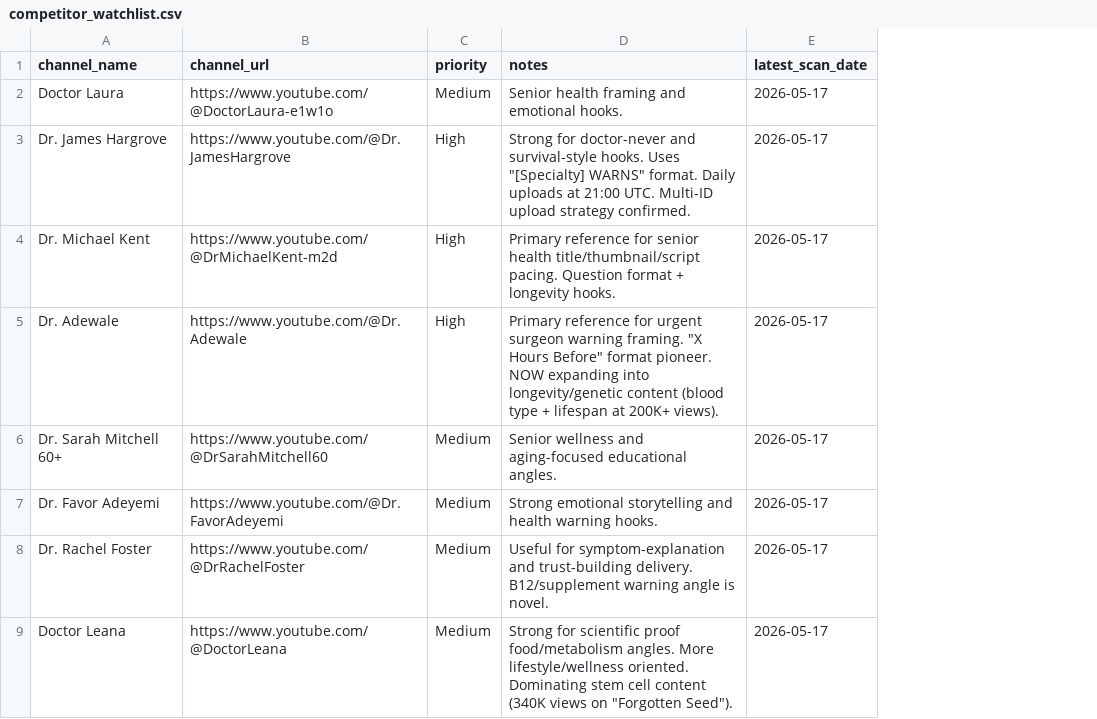
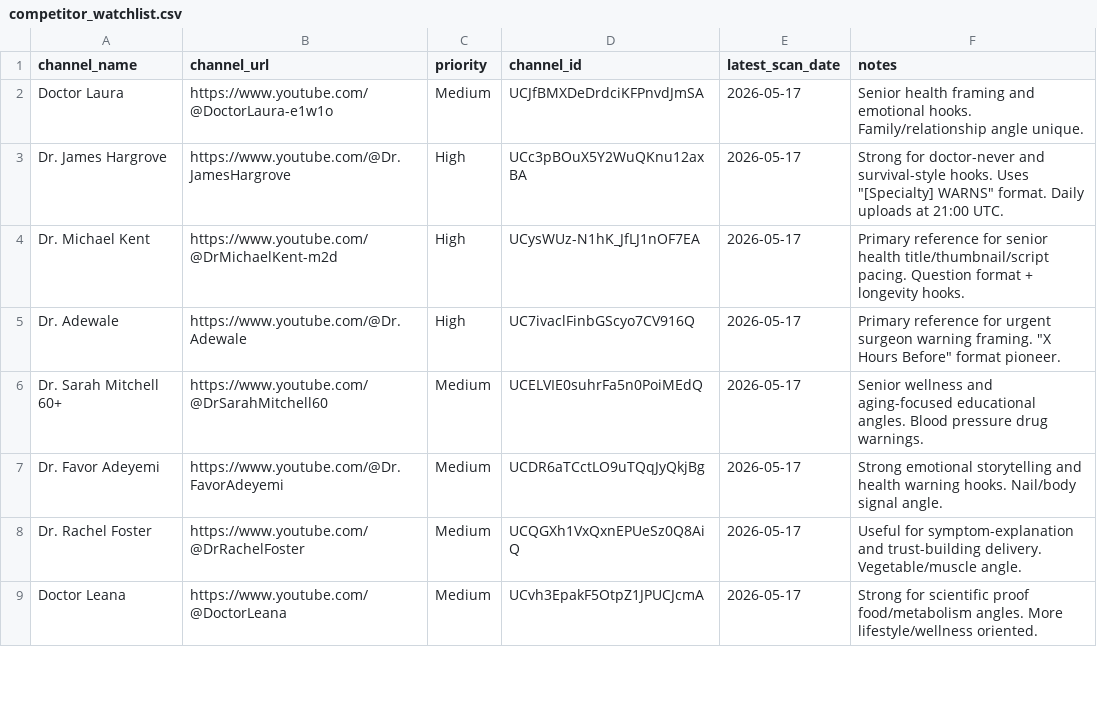
Before and after one commit to tanishkrai07/hermes-youtube-growth-os, a CSV file: memory/competitor_watchlist.csv, drawn as a sheet; only a part is shown; removed rows and columns are numbered as before the commit, all else as after; the diff names each change by its address in the sheet, - before the commit and + after, or states it on an @@ line.

Commit message:
feat: Added all 12 competitor channels + 21 new videos to database
- Updated competitor_watchlist.csv with all 12 channel IDs
- Scanned all 12 competitors for latest uploads
- Stored 21 new videos in SQLite with view velocity + engagement
- Key findings: Dr. Richard Ben viral at 77K views/day, Dr. Franklin at 62K/day
- Hantavirus content confirmed across 4 competitors (Dr. Michael Kent, Dr. Adewale, Dr. Franklin, Doctor Becker)

Co-Authored-By: Hermes <noreply@hermes-agent.local>

```diff
--- a/memory/competitor_watchlist.csv
+++ b/memory/competitor_watchlist.csv
-column D (notes), rows 2-9: Senior health framing and emotional hooks. | Strong for doctor-never and survival-style hooks. Uses "[Specialty] WARNS" format. Daily uploads at 21:00 UTC. Multi-ID upload strategy confirmed. | Primary reference for senior health title/thumbnail/script pacing. Question format + longevity hooks. | Primary reference for urgent surgeon warning framing. "X Hours Before" format pioneer. NOW expanding into longevity/genetic content (blood type + lifespan at 200K+ views). | Senior wellness and aging-focused educational angles. | Strong emotional storytelling and health warning hooks. | Useful for symptom-explanation and trust-building delivery. B12/supplement warning angle is novel. | Strong for scientific proof food/metabolism angles. More lifestyle/wellness oriented. Dominating stem cell content (340K views on "Forgotten Seed").
+column D (channel_id), rows 2-9: UCJfBMXDeDrdciKFPnvdJmSA | UCc3pBOuX5Y2WuQKnu12axBA | UCysWUz-N1hK_JfLJ1nOF7EA | UC7ivaclFinbGScyo7CV916Q | UCELVIE0suhrFa5n0PoiMEdQ | UCDR6aTCctLO9uTQqJyQkjBg | UCQGXh1VxQxnEPUeSz0Q8AiQ | UCvh3EpakF5OtpZ1JPUCJcmA
+column F (notes), rows 2-9: Senior health framing and emotional hooks. Family/relationship angle unique. | Strong for doctor-never and survival-style hooks. Uses "[Specialty] WARNS" format. Daily uploads at 21:00 UTC. | Primary reference for senior health title/thumbnail/script pacing. Question format + longevity hooks. | Primary reference for urgent surgeon warning framing. "X Hours Before" format pioneer. | Senior wellness and aging-focused educational angles. Blood pressure drug warnings. | Strong emotional storytelling and health warning hooks. Nail/body signal angle. | Useful for symptom-explanation and trust-building delivery. Vegetable/muscle angle. | Strong for scientific proof food/metabolism angles. More lifestyle/wellness oriented.
```
Also changed, not shown: 1 other file.
